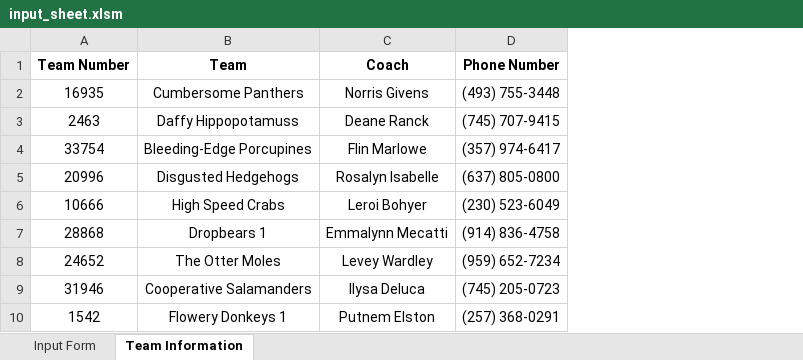
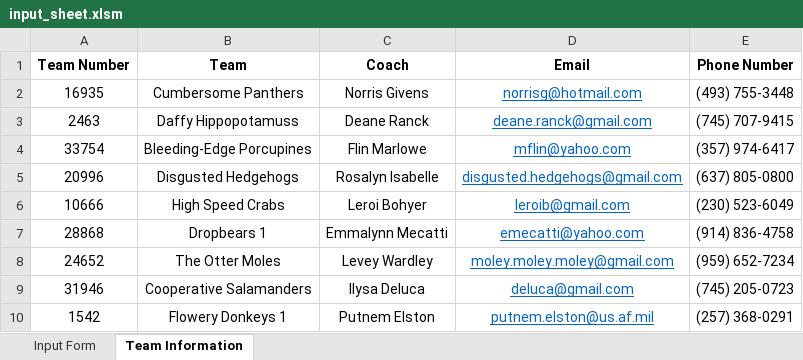
Before and after one commit to scherrma/fll-tournament-scheduler, an Excel workbook: input_sheet.xlsm, sheet Team Information, drawn as a sheet; only a part is shown; values as stored, in another font and other column widths than the file's, no borders; the diff names each change by its address in the sheet, - before the commit and + after, or states it on an @@ line.

```diff
--- a/input_sheet.xlsm (sheet Team Information)
+++ b/input_sheet.xlsm (sheet Team Information)
+column D (Email), rows 2-10: norrisg@hotmail.com | deane.ranck@gmail.com | mflin@yahoo.com | disgusted.hedgehogs@gmail.com | leroib@gmail.com | emecatti@yahoo.com | moley.moley.moley@gmail.com | deluca@gmail.com | putnem.elston@us.af.mil
```
Also changed, not shown: 1 other file.
